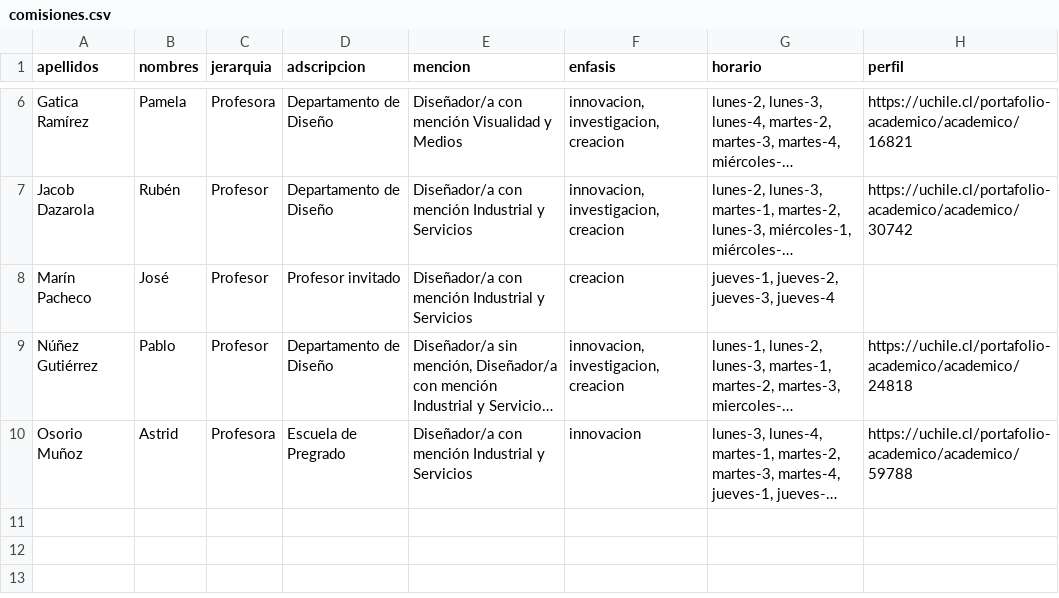
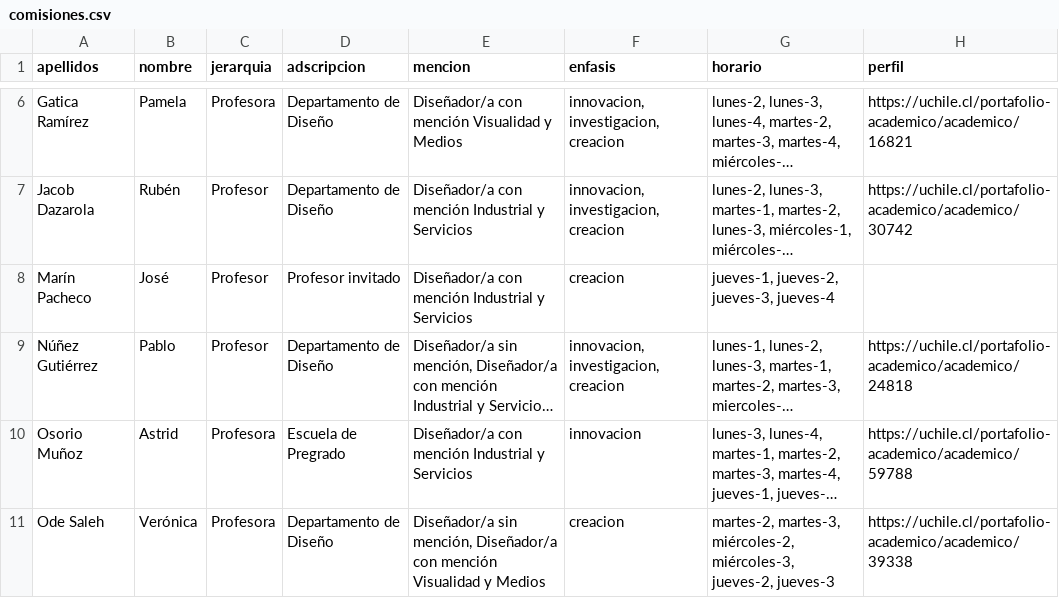
Before and after one commit to disenoUChile/titulo, a CSV file: data/comisiones.csv, drawn as a sheet; only a part is shown, gaps mark what is left out; long unchanged cells end in …; the diff names each change by its address in the sheet, - before the commit and + after, or states it on an @@ line.

Commit message:
Add files via upload

```diff
--- a/data/comisiones.csv
+++ b/data/comisiones.csv
-B1: nombres
+B1: nombre
+row 11: Ode Saleh | Verónica | Profesora | Departamento de Diseño | Diseñador/a sin mención, Diseñador/a con mención Visualidad y Medios | creacion | martes-2, martes-3, miércoles-2, miércoles-3, jueves-2, jueves-3 | https://uchile.cl/portafolio-academico/academico/39338
```
